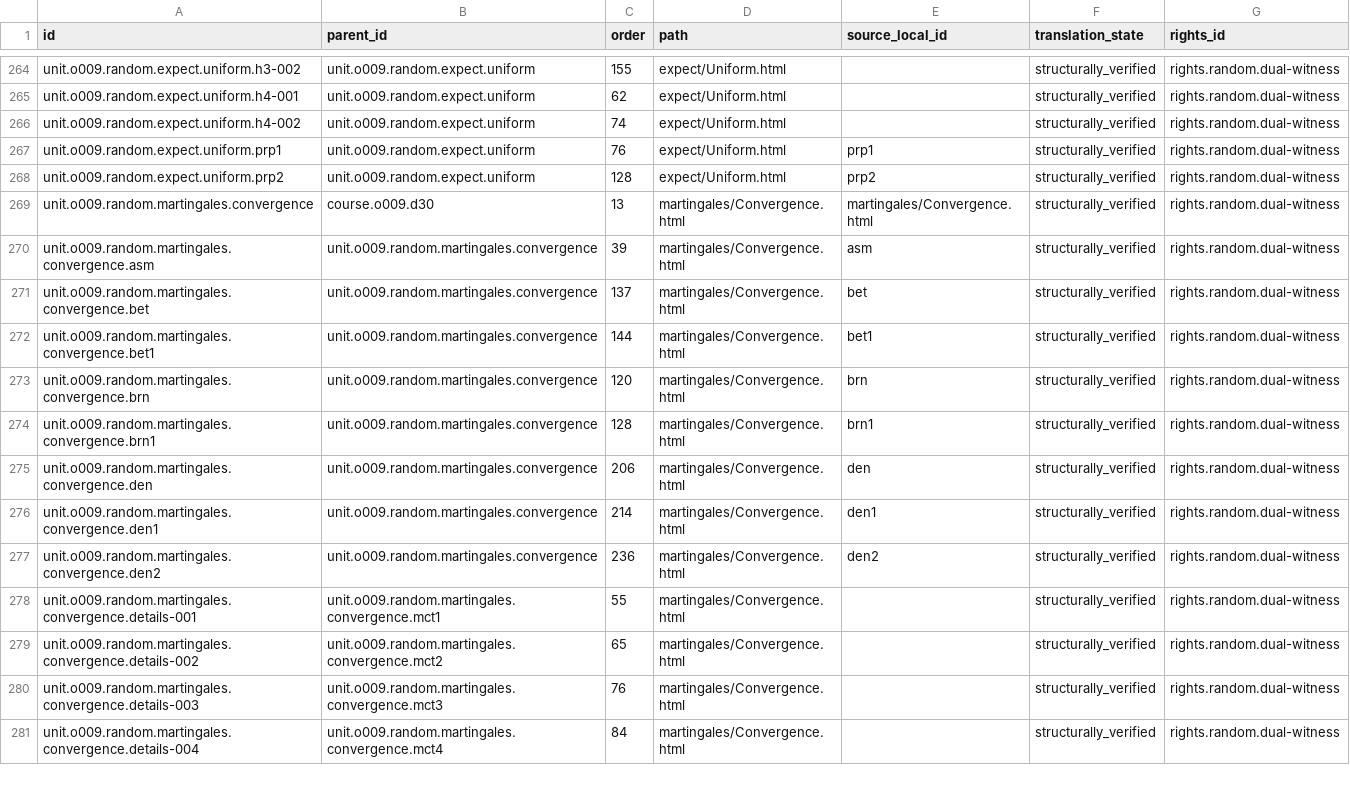
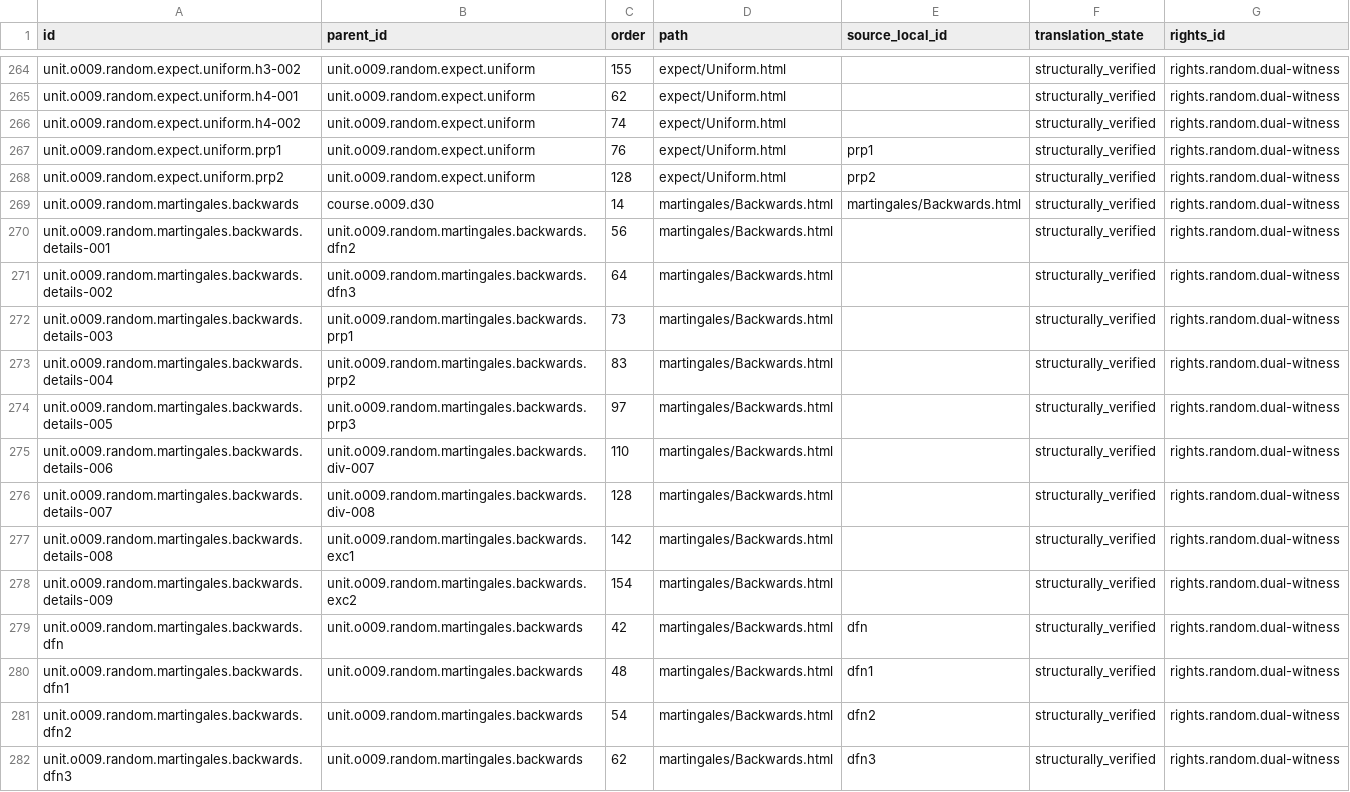
Before and after one commit to KokunoYumeto/measure-theoretic-probability-stochastic-processes-id, a CSV file: backend/unit_map.csv, drawn as a sheet; only a part is shown, gaps mark what is left out; the shorter side is filled out with more unchanged rows; the diff covers the shown part only; the diff names each change by its address in the sheet, - before the commit and + after, or states it on an @@ line.

```diff
--- a/backend/unit_map.csv
+++ b/backend/unit_map.csv
+row 269: unit.o009.random.martingales.backwards | course.o009.d30 | 14 | martingales/Backwards.html | martingales/Backwards.html | structurally_verified | rights.random.dual-witness
+row 270: unit.o009.random.martingales.backwards.details-001 | unit.o009.random.martingales.backwards.dfn2 | 56 | martingales/Backwards.html |  | structurally_verified | rights.random.dual-witness
+row 271: unit.o009.random.martingales.backwards.details-002 | unit.o009.random.martingales.backwards.dfn3 | 64 | martingales/Backwards.html |  | structurally_verified | rights.random.dual-witness
+row 272: unit.o009.random.martingales.backwards.details-003 | unit.o009.random.martingales.backwards.prp1 | 73 | martingales/Backwards.html |  | structurally_verified | rights.random.dual-witness
+row 273: unit.o009.random.martingales.backwards.details-004 | unit.o009.random.martingales.backwards.prp2 | 83 | martingales/Backwards.html |  | structurally_verified | rights.random.dual-witness
+row 274: unit.o009.random.martingales.backwards.details-005 | unit.o009.random.martingales.backwards.prp3 | 97 | martingales/Backwards.html |  | structurally_verified | rights.random.dual-witness
+row 275: unit.o009.random.martingales.backwards.details-006 | unit.o009.random.martingales.backwards.div-007 | 110 | martingales/Backwards.html |  | structurally_verified | rights.random.dual-witness
+row 276: unit.o009.random.martingales.backwards.details-007 | unit.o009.random.martingales.backwards.div-008 | 128 | martingales/Backwards.html |  | structurally_verified | rights.random.dual-witness
+row 277: unit.o009.random.martingales.backwards.details-008 | unit.o009.random.martingales.backwards.exc1 | 142 | martingales/Backwards.html |  | structurally_verified | rights.random.dual-witness
+row 278: unit.o009.random.martingales.backwards.details-009 | unit.o009.random.martingales.backwards.exc2 | 154 | martingales/Backwards.html |  | structurally_verified | rights.random.dual-witness
+row 279: unit.o009.random.martingales.backwards.dfn | unit.o009.random.martingales.backwards | 42 | martingales/Backwards.html | dfn | structurally_verified | rights.random.dual-witness
+row 280: unit.o009.random.martingales.backwards.dfn1 | unit.o009.random.martingales.backwards | 48 | martingales/Backwards.html | dfn1 | structurally_verified | rights.random.dual-witness
+row 281: unit.o009.random.martingales.backwards.dfn2 | unit.o009.random.martingales.backwards | 54 | martingales/Backwards.html | dfn2 | structurally_verified | rights.random.dual-witness
+row 282: unit.o009.random.martingales.backwards.dfn3 | unit.o009.random.martingales.backwards | 62 | martingales/Backwards.html | dfn3 | structurally_verified | rights.random.dual-witness
```
Also changed, not shown: 13 added rows elsewhere in this file, 00_control/TERMINOLOGY.csv, backend/artifacts.csv, 37 other files.
